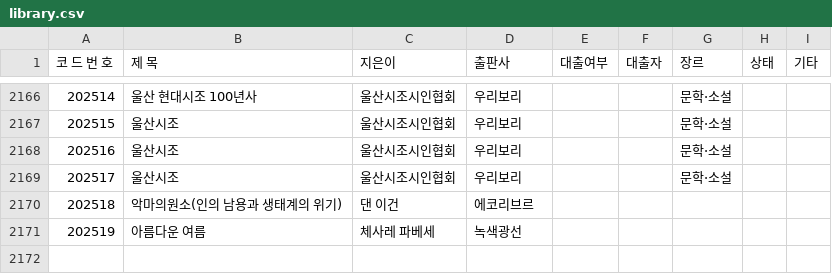
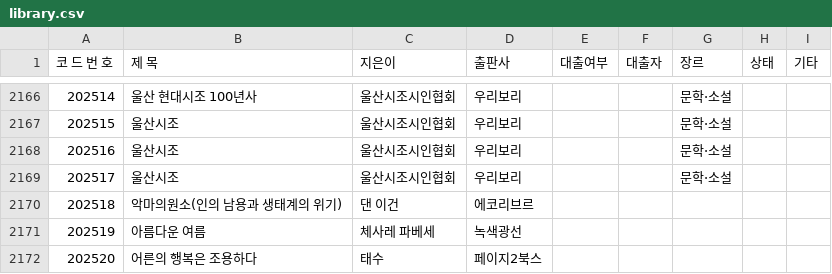
Before and after one commit to rlatjdfkr7979-ctrl/BookServer, a CSV file: library.csv, drawn as a sheet; only a part is shown, gaps mark what is left out; the diff names each change by its address in the sheet, - before the commit and + after, or states it on an @@ line.

Commit message:
Append new book record to library.csv

```diff
--- a/library.csv
+++ b/library.csv
+row 2172: 202520 | 어른의 행복은 조용하다 | 태수 | 페이지2북스
```
